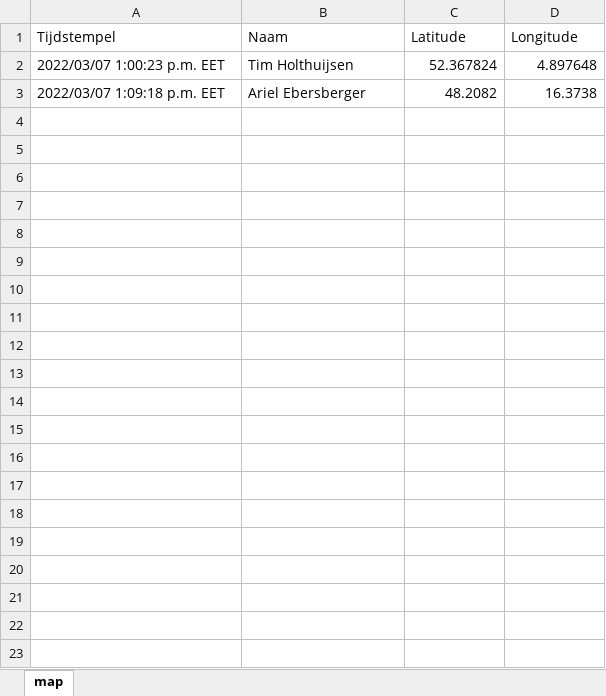
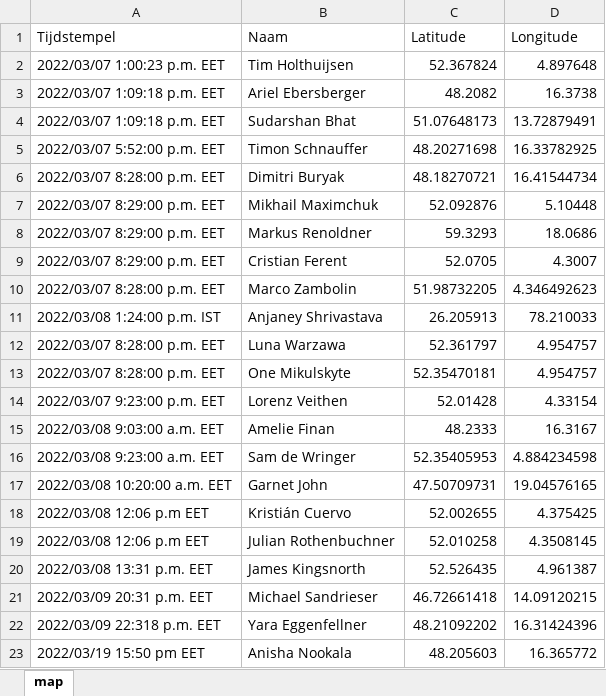
Before and after one commit to Team-Tumbleweed-Data-Analysis/Team-Tumbleweed-Data-Analysis.github.io, an Excel workbook: Source/map.xlsx, sheet map, drawn as a sheet; values as stored, in another font and other column widths than the file's, no borders; the diff names each change by its address in the sheet, - before the commit and + after, or states it on an @@ line.

```diff
--- a/Source/map.xlsx (sheet map)
+++ b/Source/map.xlsx (sheet map)
+row 4: 2022/03/07 1:09:18 p.m. EET | Sudarshan Bhat | 51.07648173 | 13.72879491
+row 5: 2022/03/07 5:52:00 p.m. EET | Timon Schnauffer | 48.20271698 | 16.33782925
+row 6: 2022/03/07 8:28:00 p.m. EET | Dimitri Buryak | 48.18270721 | 16.41544734
+row 7: 2022/03/07 8:29:00 p.m. EET | Mikhail Maximchuk | 52.092876 | 5.10448
+row 8: 2022/03/07 8:29:00 p.m. EET | Markus Renoldner | 59.3293 | 18.0686
+row 9: 2022/03/07 8:29:00 p.m. EET | Cristian Ferent | 52.0705 | 4.3007
+row 10: 2022/03/07 8:28:00 p.m. EET | Marco Zambolin | 51.98732205 | 4.346492623
+row 11: 2022/03/08 1:24:00 p.m. IST | Anjaney Shrivastava | 26.205913 | 78.210033
+row 12: 2022/03/07 8:28:00 p.m. EET | Luna Warzawa | 52.361797 | 4.954757
+row 13: 2022/03/07 8:28:00 p.m. EET | One Mikulskyte | 52.35470181 | 4.954757
+row 14: 2022/03/07 9:23:00 p.m. EET | Lorenz Veithen | 52.01428 | 4.33154
+row 15: 2022/03/08 9:03:00 a.m. EET | Amelie Finan | 48.2333 | 16.3167
+row 16: 2022/03/08 9:23:00 a.m. EET | Sam de Wringer | 52.35405953 | 4.884234598
+row 17: 2022/03/08 10:20:00 a.m. EET | Garnet John | 47.50709731 | 19.04576165
+row 18: 2022/03/08 12:06 p.m EET | Kristián Cuervo | 52.002655 | 4.375425
+row 19: 2022/03/08 12:06 p.m EET | Julian Rothenbuchner | 52.010258 | 4.3508145
+row 20: 2022/03/08 13:31 p.m. EET | James Kingsnorth | 52.526435 | 4.961387
+row 21: 2022/03/09 20:31 p.m. EET | Michael Sandrieser | 46.72661418 | 14.09120215
+row 22: 2022/03/09 22:318 p.m. EET | Yara Eggenfellner | 48.21092202 | 16.31424396
+row 23: 2022/03/19 15:50 pm EET | Anisha Nookala | 48.205603 | 16.365772
```
Also changed, not shown: Source/locationdata.xlsx, 2 other files.
